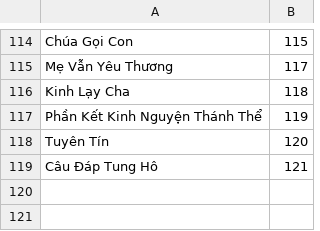
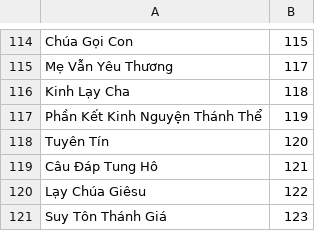
Before and after one commit to dhoangtu/thanhcalilypond, a CSV file: cadoanhienlinh-thanhvinhdapca-xuatban/content-table.csv, drawn as a sheet; only a part is shown, gaps mark what is left out; the diff names each change by its address in the sheet, - before the commit and + after, or states it on an @@ line.

```diff
--- a/cadoanhienlinh-thanhvinhdapca-xuatban/content-table.csv
+++ b/cadoanhienlinh-thanhvinhdapca-xuatban/content-table.csv
+row 120: Lạy Chúa Giêsu | 122
+row 121: Suy Tôn Thánh Giá | 123
```
Also changed, not shown: 22 other files.
